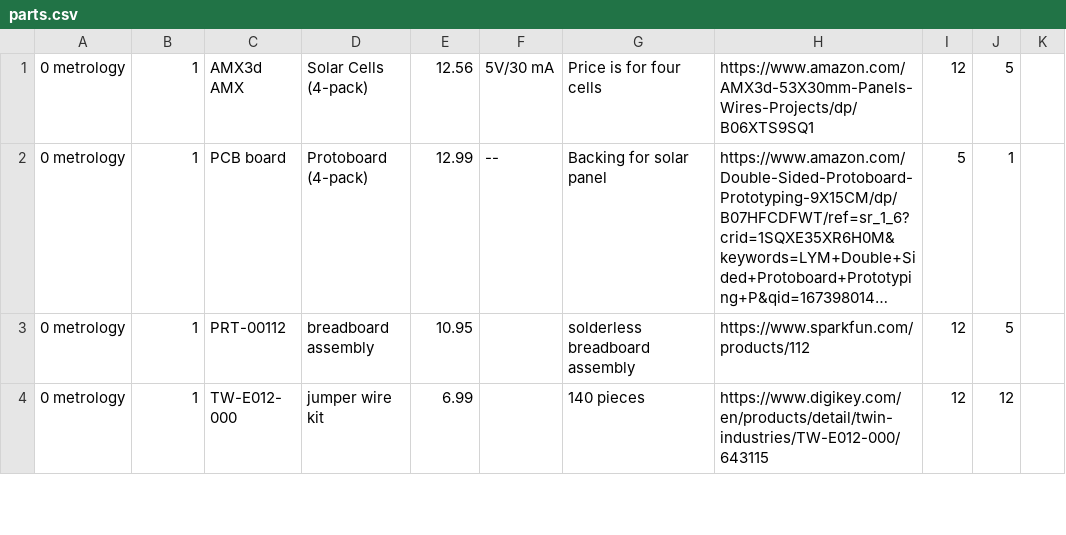
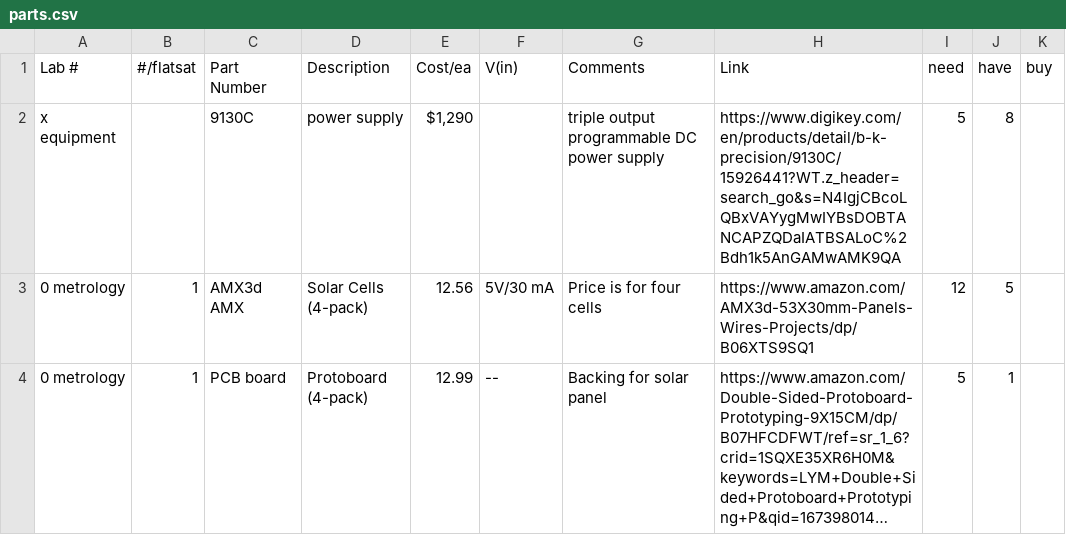
Before and after one commit to usafa-astro-331/Astro-331-2023-Spring, a CSV file: parts.csv, drawn as a sheet; only a part is shown; the shorter side is filled out with more unchanged rows; long unchanged cells end in …; the diff names each change by its address in the sheet, - before the commit and + after, or states it on an @@ line.

Commit message:
typo

```diff
--- a/parts.csv
+++ b/parts.csv
+row 1: Lab # | #/flatsat | Part Number | Description | Cost/ea | V(in) | Comments | Link | need | have | buy
+row 2: x equipment |  | 9130C | power supply | $1,290 |  | triple output programmable DC power supply | https://www.digikey.com/en/products/detail/b-k-precision/9130C/15926441?WT.z_header=search_go&s=N4IgjCBcoLQBxVAYygMwIYBsDOBTANCAPZQDaIATBSALoC%2Bdh1k5AnGAMwAMK9QA | 5 | 8
```
Also changed, not shown: 1 other file.
